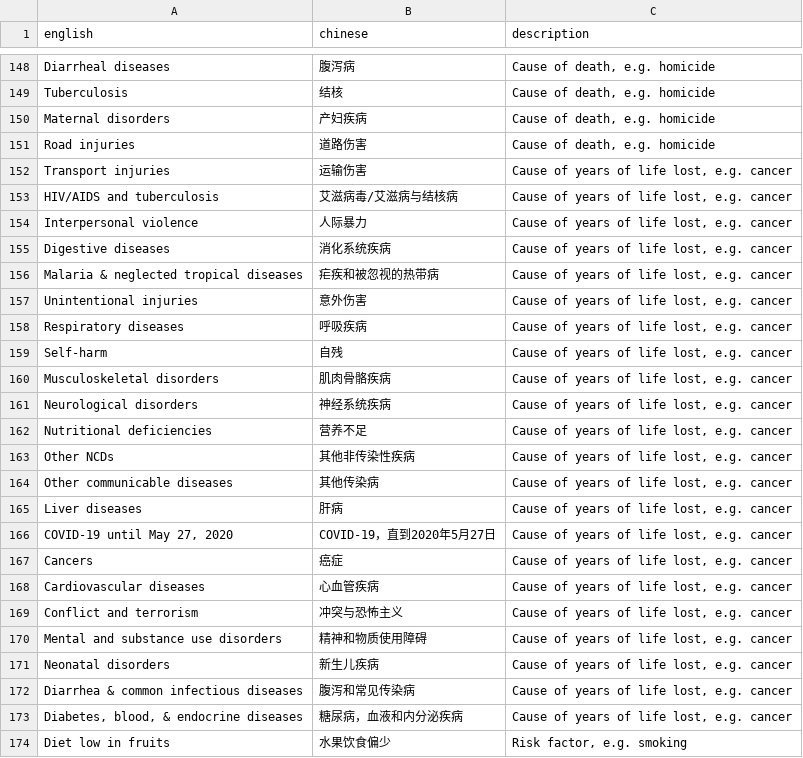
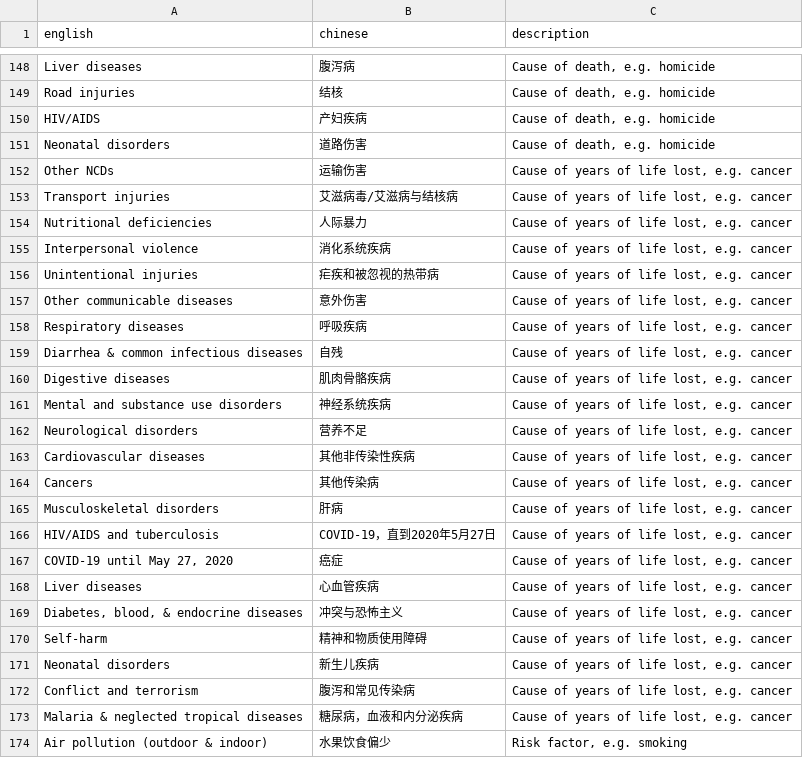
Before and after one commit to markolalovic/covid-calc, a CSV file: data/translations/english_chinese_app.csv, drawn as a sheet; only a part is shown, gaps mark what is left out; the diff covers the shown part only; the diff names each change by its address in the sheet, - before the commit and + after, or states it on an @@ line.

```diff
--- a/data/translations/english_chinese_app.csv
+++ b/data/translations/english_chinese_app.csv
-A148 (english): Diarrheal diseases
+A148 (english): Liver diseases
-A149 (english): Tuberculosis
+A149 (english): Road injuries
-A150 (english): Maternal disorders
+A150 (english): HIV/AIDS
-A151 (english): Road injuries
+A151 (english): Neonatal disorders
-A152 (english): Transport injuries
+A152 (english): Other NCDs
-A153 (english): HIV/AIDS and tuberculosis
+A153 (english): Transport injuries
-A154 (english): Interpersonal violence
+A154 (english): Nutritional deficiencies
-A155 (english): Digestive diseases
+A155 (english): Interpersonal violence
-A156 (english): Malaria & neglected tropical diseases
+A156 (english): Unintentional injuries
-A157 (english): Unintentional injuries
+A157 (english): Other communicable diseases
-A159 (english): Self-harm
+A159 (english): Diarrhea & common infectious diseases
-A160 (english): Musculoskeletal disorders
+A160 (english): Digestive diseases
-A161 (english): Neurological disorders
+A161 (english): Mental and substance use disorders
-A162 (english): Nutritional deficiencies
+A162 (english): Neurological disorders
-A163 (english): Other NCDs
+A163 (english): Cardiovascular diseases
-A164 (english): Other communicable diseases
+A164 (english): Cancers
-A165 (english): Liver diseases
+A165 (english): Musculoskeletal disorders
-A166 (english): COVID-19 until May 27, 2020
+A166 (english): HIV/AIDS and tuberculosis
-A167 (english): Cancers
+A167 (english): COVID-19 until May 27, 2020
-A168 (english): Cardiovascular diseases
+A168 (english): Liver diseases
-A169 (english): Conflict and terrorism
+A169 (english): Diabetes, blood, & endocrine diseases
-A170 (english): Mental and substance use disorders
+A170 (english): Self-harm
-A172 (english): Diarrhea & common infectious diseases
+A172 (english): Conflict and terrorism
-A173 (english): Diabetes, blood, & endocrine diseases
+A173 (english): Malaria & neglected tropical diseases
-A174 (english): Diet low in fruits
+A174 (english): Air pollution (outdoor & indoor)
```
Also changed, not shown: 2 added rows, 2 removed rows and 85 edited cells elsewhere in this file, data/translations/english_english_app.csv, data/translations/english_spanish_app.csv, 10 other files.
